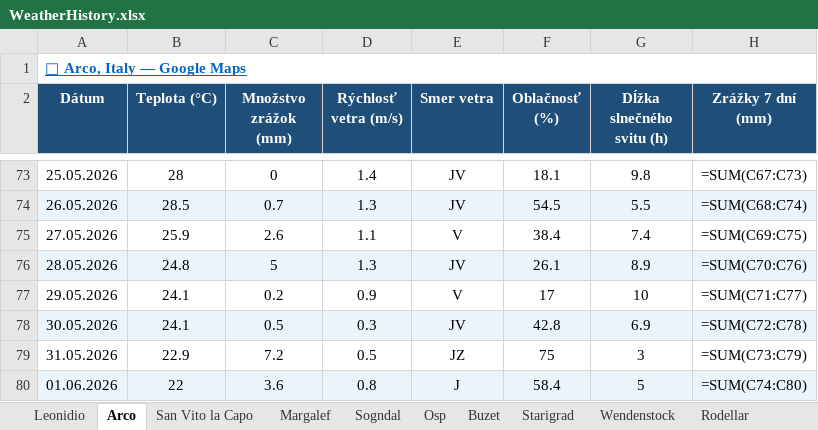
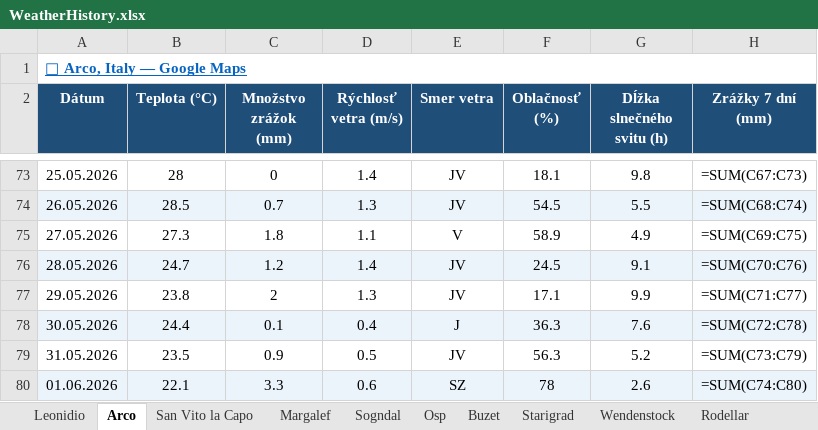
Before and after one commit to slavo1976/AgentWeather, an Excel workbook: WeatherHistory.xlsx, sheet Arco, drawn as a sheet; only a part is shown, gaps mark what is left out; values as stored, in another font and other column widths than the file's, no borders; formulas without a stored value are shown as written; the diff covers the shown part only; the diff names each change by its address in the sheet, - before the commit and + after, or states it on an @@ line.

```diff
--- a/WeatherHistory.xlsx (sheet Arco)
+++ b/WeatherHistory.xlsx (sheet Arco)
-B75 (Teplota (°C)): 25.9
+B75 (Teplota (°C)): 27.3
-C75 (Množstvo zrážok (mm)): 2.6
+C75 (Množstvo zrážok (mm)): 1.8
-F75 (Oblačnosť (%)): 38.4
+F75 (Oblačnosť (%)): 58.9
-G75 (Dĺžka slnečného svitu (h)): 7.4
+G75 (Dĺžka slnečného svitu (h)): 4.9
-B76 (Teplota (°C)): 24.8
+B76 (Teplota (°C)): 24.7
-C76 (Množstvo zrážok (mm)): 5
+C76 (Množstvo zrážok (mm)): 1.2
-D76 (Rýchlosť vetra (m/s)): 1.3
+D76 (Rýchlosť vetra (m/s)): 1.4
-F76 (Oblačnosť (%)): 26.1
+F76 (Oblačnosť (%)): 24.5
-G76 (Dĺžka slnečného svitu (h)): 8.9
+G76 (Dĺžka slnečného svitu (h)): 9.1
-B77 (Teplota (°C)): 24.1
+B77 (Teplota (°C)): 23.8
-C77 (Množstvo zrážok (mm)): 0.2
+C77 (Množstvo zrážok (mm)): 2
-D77 (Rýchlosť vetra (m/s)): 0.9
+D77 (Rýchlosť vetra (m/s)): 1.3
-E77 (Smer vetra): V
+E77 (Smer vetra): JV
-F77 (Oblačnosť (%)): 17
+F77 (Oblačnosť (%)): 17.1
-G77 (Dĺžka slnečného svitu (h)): 10
+G77 (Dĺžka slnečného svitu (h)): 9.9
-B78 (Teplota (°C)): 24.1
+B78 (Teplota (°C)): 24.4
-C78 (Množstvo zrážok (mm)): 0.5
+C78 (Množstvo zrážok (mm)): 0.1
-D78 (Rýchlosť vetra (m/s)): 0.3
+D78 (Rýchlosť vetra (m/s)): 0.4
-E78 (Smer vetra): JV
+E78 (Smer vetra): J
-F78 (Oblačnosť (%)): 42.8
+F78 (Oblačnosť (%)): 36.3
-G78 (Dĺžka slnečného svitu (h)): 6.9
+G78 (Dĺžka slnečného svitu (h)): 7.6
-B79 (Teplota (°C)): 22.9
+B79 (Teplota (°C)): 23.5
-C79 (Množstvo zrážok (mm)): 7.2
+C79 (Množstvo zrážok (mm)): 0.9
-E79 (Smer vetra): JZ
+E79 (Smer vetra): JV
-F79 (Oblačnosť (%)): 75
+F79 (Oblačnosť (%)): 56.3
-G79 (Dĺžka slnečného svitu (h)): 3
+G79 (Dĺžka slnečného svitu (h)): 5.2
-B80 (Teplota (°C)): 22
+B80 (Teplota (°C)): 22.1
-C80 (Množstvo zrážok (mm)): 3.6
+C80 (Množstvo zrážok (mm)): 3.3
-D80 (Rýchlosť vetra (m/s)): 0.8
+D80 (Rýchlosť vetra (m/s)): 0.6
-E80 (Smer vetra): J
+E80 (Smer vetra): SZ
-F80 (Oblačnosť (%)): 58.4
+F80 (Oblačnosť (%)): 78
-G80 (Dĺžka slnečného svitu (h)): 5
+G80 (Dĺžka slnečného svitu (h)): 2.6
```
Also changed, not shown: 1 added row elsewhere in this sheet, sheet Ceuse, sheet Buzet, sheet Rodellar, sheet Wendenstock, sheet Starigrad, sheet Osp, 6 more sheets.
